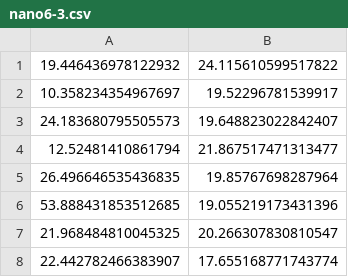
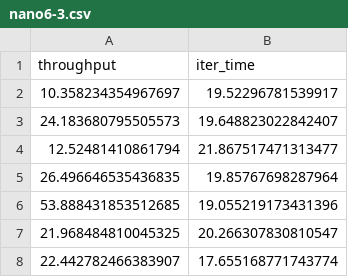
Before and after one commit to ricsamikwa/RES-Things, a CSV file: results/nano6-3.csv, drawn as a sheet; only a part is shown; removed rows and columns are numbered as before the commit, all else as after; the diff names each change by its address in the sheet, - before the commit and + after, or states it on an @@ line.

Commit message:
heterogenous devices - modified configurations - 5W - MAXN nano - classic local - 135 split

```diff
--- a/results/nano6-3.csv
+++ b/results/nano6-3.csv
-row 1: 19.446436978122932 | 24.115610599517822
+row 1: throughput | iter_time
```
Also changed, not shown: results/nano4-1.csv, results/nano4.csv, 16 other files.
